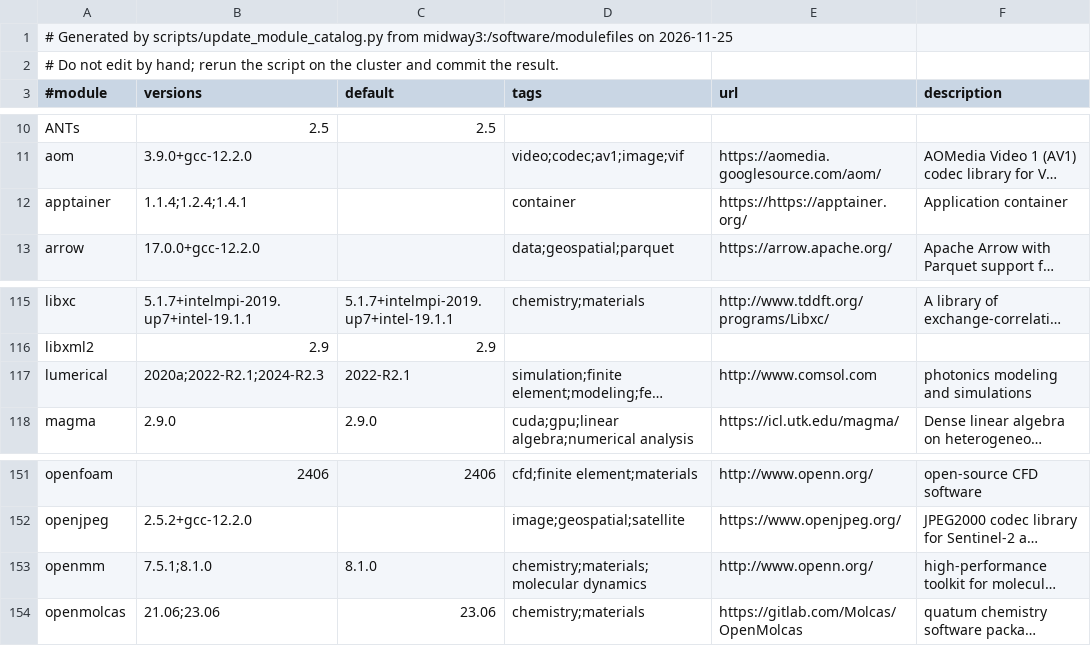
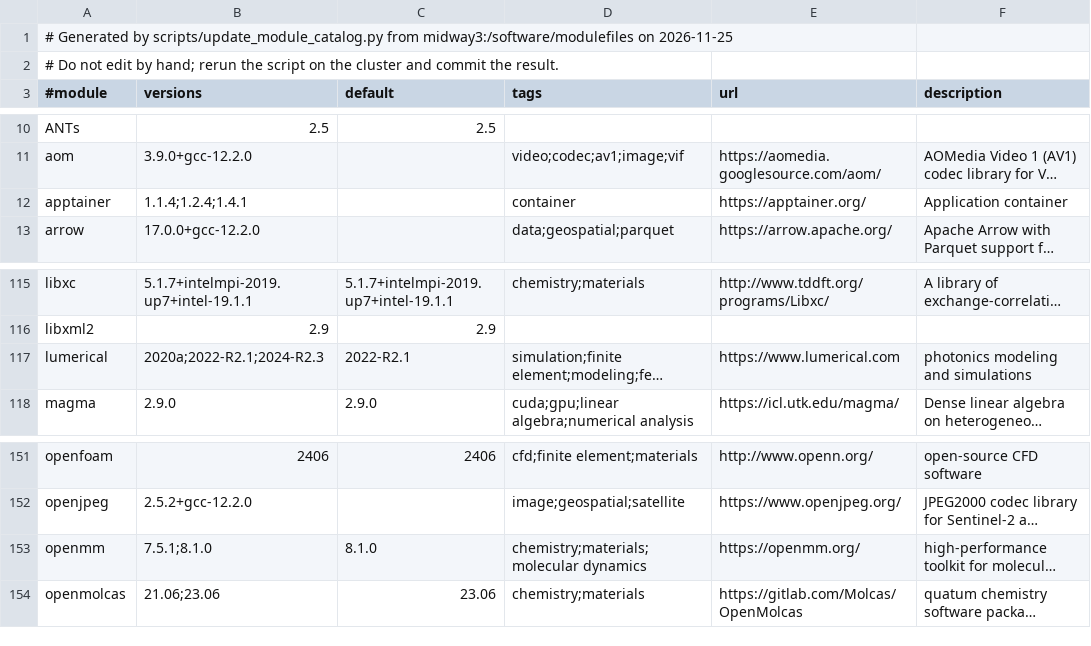
Before and after one commit to rcc-uchicago/user-guide, a TSV file: docs/software/module_catalog_midway3.tsv, drawn as a sheet; only a part is shown, gaps mark what is left out; long unchanged cells end in …; the diff names each change by its address in the sheet, - before the commit and + after, or states it on an @@ line.

```diff
--- a/docs/software/module_catalog_midway3.tsv
+++ b/docs/software/module_catalog_midway3.tsv
-E12 (url): https://https://apptainer.org/
+E12 (url): https://apptainer.org/
-E117 (url): http://www.comsol.com
+E117 (url): https://www.lumerical.com
-E153 (url): http://www.openn.org/
+E153 (url): https://openmm.org/
```
Also changed, not shown: docs/software/module_catalog_midway2.tsv, 2 other files.
